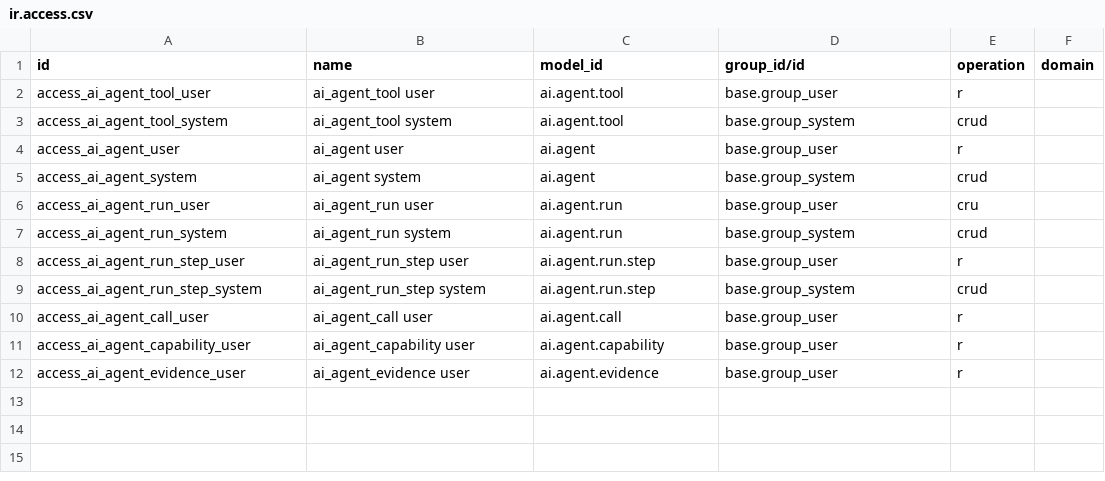
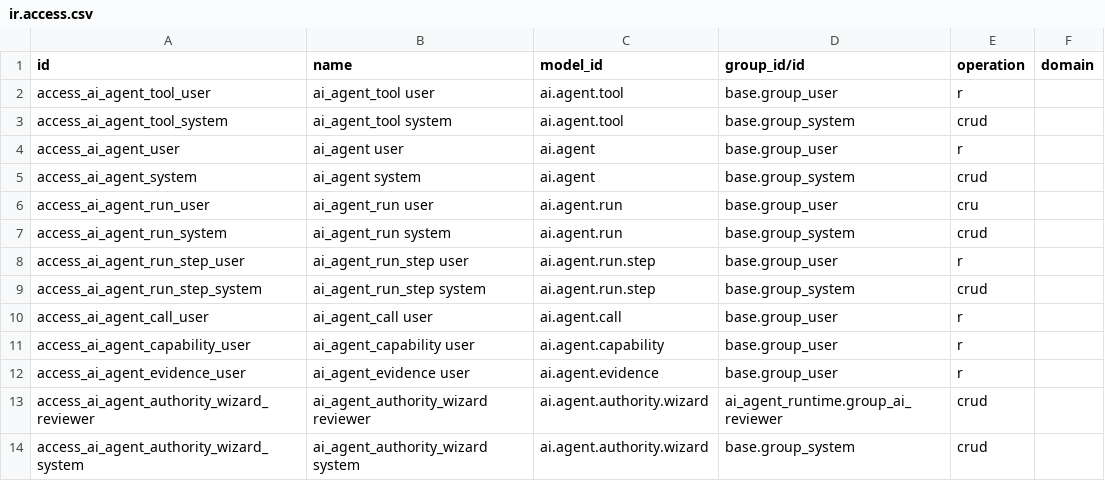
Before and after one commit to ledoent/ai, a CSV file: ai_agent_runtime/security/ir.access.csv, drawn as a sheet.

```diff
--- a/ai_agent_runtime/security/ir.access.csv
+++ b/ai_agent_runtime/security/ir.access.csv
@@ -12 +12,3 @@ access_ai_agent_capability_user,ai_agent_capability user,ai.agent.capability,bas
 access_ai_agent_evidence_user,ai_agent_evidence user,ai.agent.evidence,base.group_user,r,
+access_ai_agent_authority_wizard_reviewer,ai_agent_authority_wizard reviewer,ai.agent.authority.wizard,ai_agent_runtime.group_ai_reviewer,crud,
+access_ai_agent_authority_wizard_system,ai_agent_authority_wizard system,ai.agent.authority.wizard,base.group_system,crud,
```
Also changed, not shown: 31 other files.
